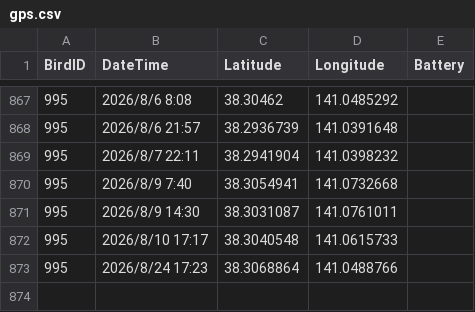
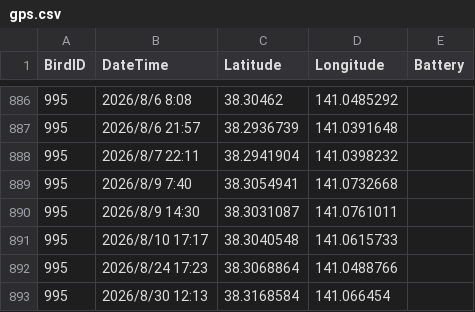
Before and after one commit to RyutaroOizumi/KomukudoriLiveMap, a CSV file: data/gps.csv, drawn as a sheet; only a part is shown, gaps mark what is left out; the diff covers the shown part only.

```diff
--- a/data/gps.csv
+++ b/data/gps.csv
@@ -873 +892,2 @@ BirdID,DateTime,Latitude,Longitude,Battery
 995,2026/8/24 17:23,38.3068864,141.0488766,
+995,2026/8/30 12:13,38.3168584,141.066454,
```
Also changed, not shown: 19 added rows elsewhere in this file, Druidからのデータ/gms/1e00000988-LocationData-Intering-202608-csv.csv, Druidからのデータ/gms/1e00000995-LocationData-Intering-202608-csv.csv, 13 other files.
